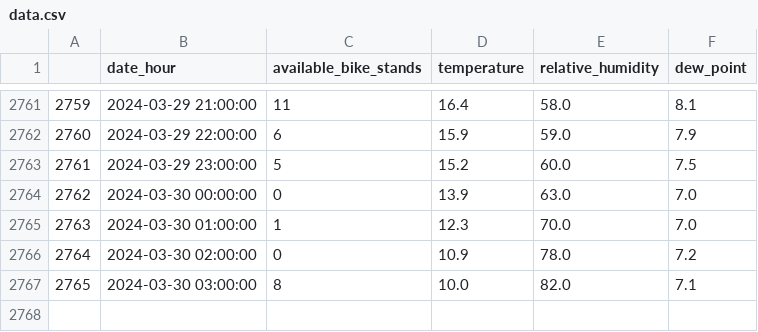
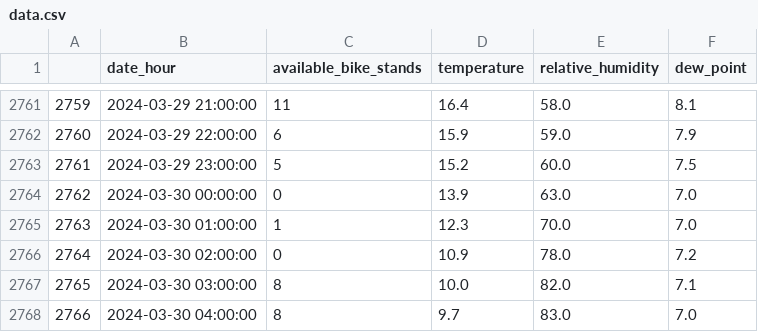
Before and after one commit to NikolaVilar/IIS, a CSV file: data/processed/data.csv, drawn as a sheet; only a part is shown, gaps mark what is left out; the diff names each change by its address in the sheet, - before the commit and + after, or states it on an @@ line.

Commit message:
gitbot: fetch data

```diff
--- a/data/processed/data.csv
+++ b/data/processed/data.csv
+row 2768: 2766 | 2024-03-30 04:00:00 | 8 | 9.7 | 83.0 | 7.0
```
Also changed, not shown: data/raw/mbajk/mbajk_api.csv.
